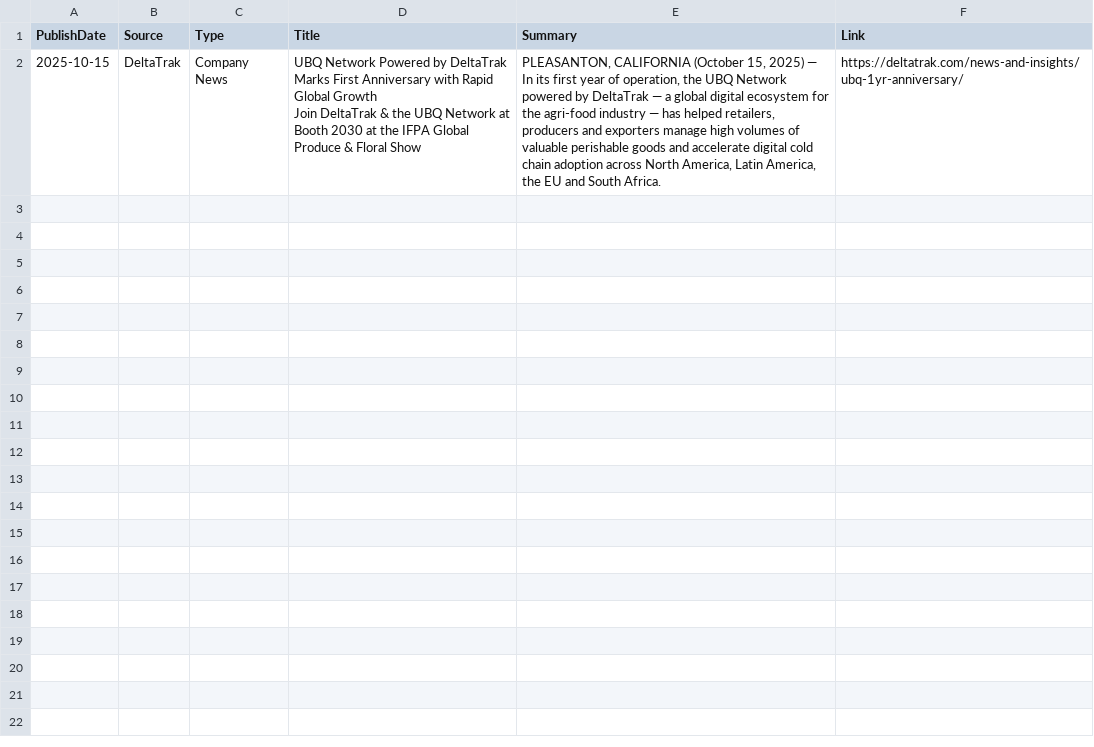
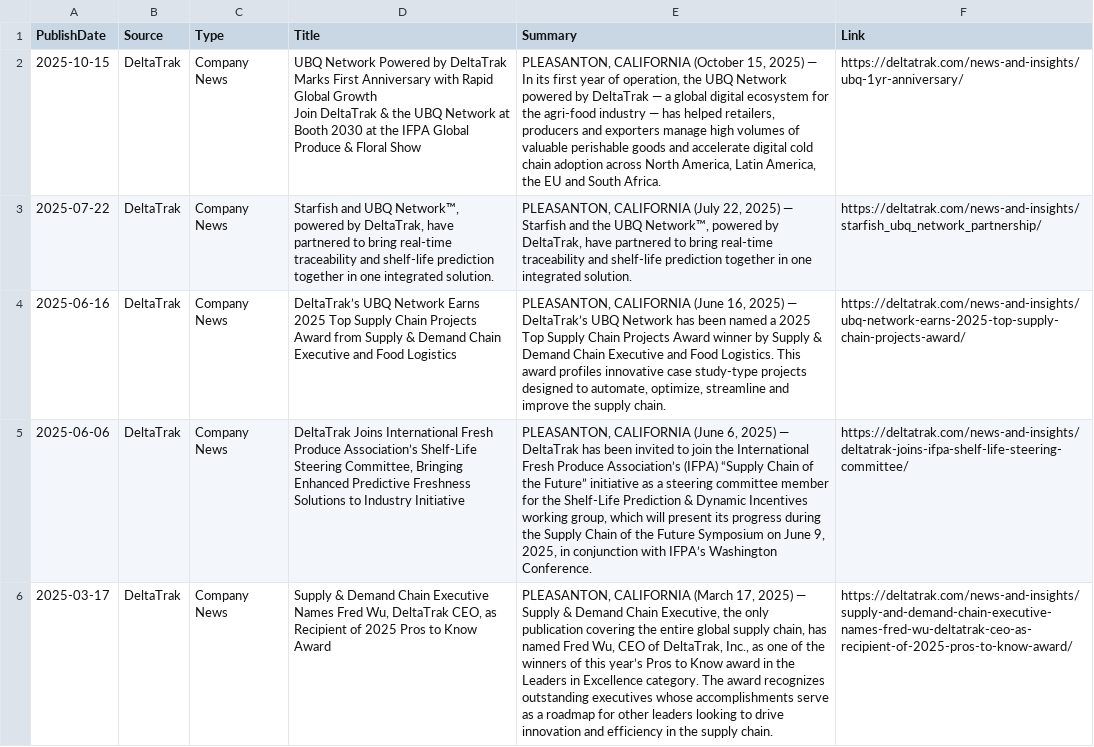
Before and after one commit to ivan-sanjuan/HVAC_News_Scraper, a CSV file: csv/deltatrak_news.csv, drawn as a sheet; the diff names each change by its address in the sheet, - before the commit and + after, or states it on an @@ line.

```diff
--- a/csv/deltatrak_news.csv
+++ b/csv/deltatrak_news.csv
+row 3: 2025-07-22 | DeltaTrak | Company News | Starfish and UBQ Network™, powered by DeltaTrak, have partnered to bring real-time traceability and shelf-life prediction together in one integrated solution. | PLEASANTON, CALIFORNIA (July 22, 2025) — Starfish and the UBQ Network™, powered by DeltaTrak, have partnered to bring real-time traceability and shelf-life prediction together in one integrated solution. | https://deltatrak.com/news-and-insights/starfish_ubq_network_partnership/
+row 4: 2025-06-16 | DeltaTrak | Company News | DeltaTrak’s UBQ Network Earns 2025 Top Supply Chain Projects Award from Supply & Demand Chain Executive and Food Logistics | PLEASANTON, CALIFORNIA (June 16, 2025) — DeltaTrak’s UBQ Network has been named a 2025 Top Supply Chain Projects Award winner by Supply & Demand Chain Executive and Food Logistics. This award profiles innovative case study-type projects designed to automate, optimize, streamline and improve the supply chain. | https://deltatrak.com/news-and-insights/ubq-network-earns-2025-top-supply-chain-projects-award/
+row 5: 2025-06-06 | DeltaTrak | Company News | DeltaTrak Joins International Fresh Produce Association’s Shelf-Life Steering Committee, Bringing Enhanced Predictive Freshness Solutions to Industry Initiative | PLEASANTON, CALIFORNIA (June 6, 2025) — DeltaTrak has been invited to join the International Fresh Produce Association’s (IFPA) “Supply Chain of the Future” initiative as a steering committee member for the Shelf-Life Prediction & Dynamic Incentives working group, which will present its progress during the Supply Chain of the Future Symposium on June 9, 2025, in conjunction with IFPA’s Washington Conference. | https://deltatrak.com/news-and-insights/deltatrak-joins-ifpa-shelf-life-steering-committee/
+row 6: 2025-03-17 | DeltaTrak | Company News | Supply & Demand Chain Executive Names Fred Wu, DeltaTrak CEO, as Recipient of 2025 Pros to Know Award | PLEASANTON, CALIFORNIA (March 17, 2025) — Supply & Demand Chain Executive, the only publication covering the entire global supply chain, has named Fred Wu, CEO of DeltaTrak, Inc., as one of the winners of this year’s Pros to Know award in the Leaders in Excellence category. The award recognizes outstanding executives whose accomplishments serve as a roadmap for other leaders looking to drive innovation and efficiency in the supply chain. | https://deltatrak.com/news-and-insights/supply-and-demand-chain-executive-names-fred-wu-deltatrak-ceo-as-recipient-of-2025-pros-to-know-award/
```
Also changed, not shown: 1 other file.
